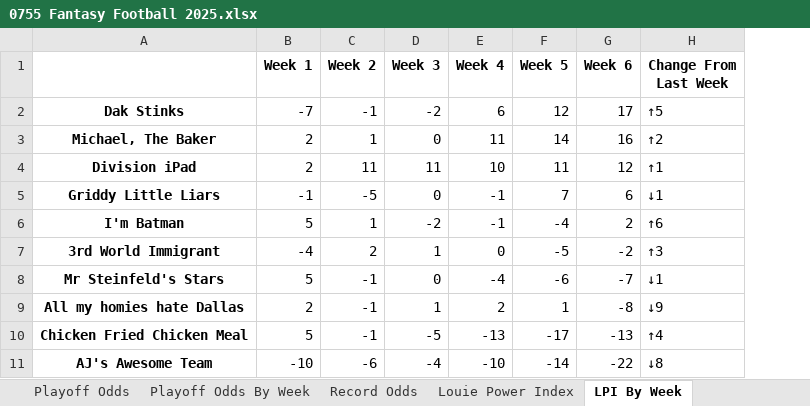
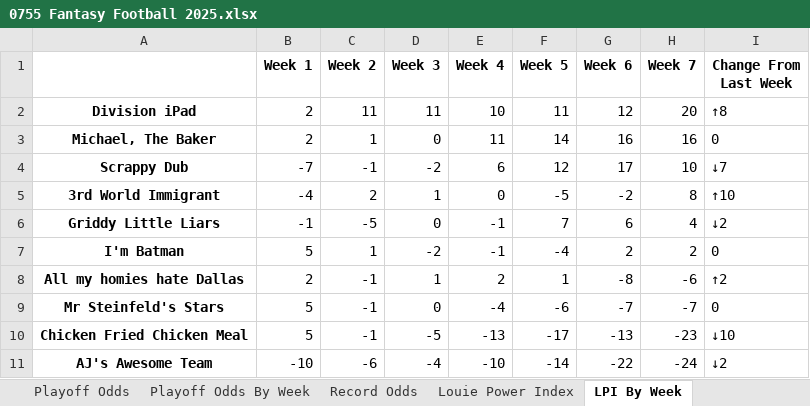
Before and after one commit to LouieR3/FantasyFootballApp, an Excel workbook: leagues/0755 Fantasy Football 2025.xlsx, sheet LPI By Week, drawn as a sheet; values as stored, in another font and other column widths than the file's, no borders; removed rows and columns are numbered as before the commit, all else as after; the diff names each change by its address in the sheet, - before the commit and + after, or states it on an @@ line.

```diff
--- a/leagues/0755 Fantasy Football 2025.xlsx (sheet LPI By Week)
+++ b/leagues/0755 Fantasy Football 2025.xlsx (sheet LPI By Week)
+column H (Week 7), row 2: 20; rows 6-8: 4 | 2 | -6; rows 10-11: -23 | -24
-row 2: Dak Stinks | -7 | -1 | -2 | 6 | 12 | 17 | ↑5
-row 3: Michael, The Baker | 2 | 1 | 0 | 11 | 14 | 16 | ↑2
-I2 (Change From Last Week): ↑1
+I2 (Change From Last Week): ↑8
+row 3: Michael, The Baker | 2 | 1 | 0 | 11 | 14 | 16 | 16 | 0
+row 4: Scrappy Dub | -7 | -1 | -2 | 6 | 12 | 17 | 10 | ↓7
+row 5: 3rd World Immigrant | -4 | 2 | 1 | 0 | -5 | -2 | 8 | ↑10
-I6 (Change From Last Week): ↓1
+I6 (Change From Last Week): ↓2
-I7 (Change From Last Week): ↑6
+I7 (Change From Last Week): 0
-row 7: 3rd World Immigrant | -4 | 2 | 1 | 0 | -5 | -2 | ↑3
-row 8: Mr Steinfeld's Stars | 5 | -1 | 0 | -4 | -6 | -7 | ↓1
-I8 (Change From Last Week): ↓9
+I8 (Change From Last Week): ↑2
+row 9: Mr Steinfeld's Stars | 5 | -1 | 0 | -4 | -6 | -7 | -7 | 0
-I10 (Change From Last Week): ↑4
+I10 (Change From Last Week): ↓10
-I11 (Change From Last Week): ↓8
+I11 (Change From Last Week): ↓2
```
Also changed, not shown: sheet Playoff Odds, sheet Schedule Grid, sheet Playoff Odds By Week, sheet Record Odds, sheet Louie Power Index, sheet Biggest Upsets, 2 more sheets, leagues/Family Fantasy 2025.xlsx, leagues/Pennoni Younglings 2025.xlsx, 12 other files.
